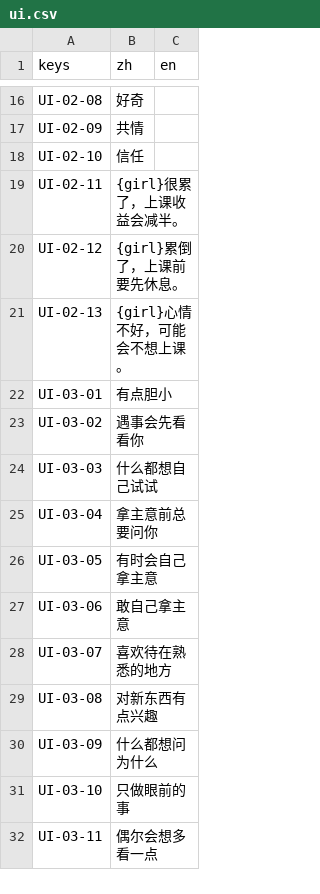
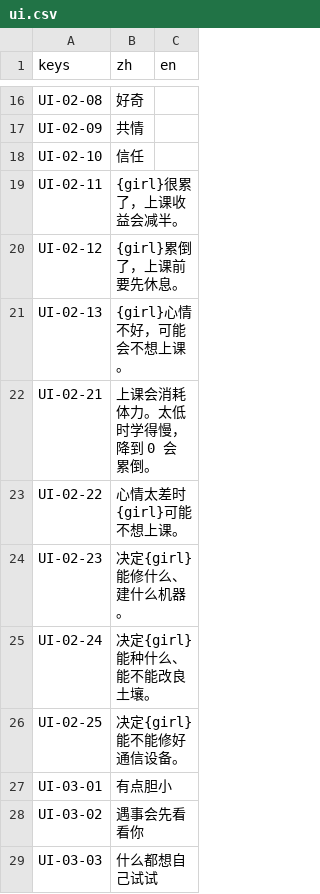
Before and after one commit to yijiuxia/to-you-tomorrow, a CSV file: text/ui.csv, drawn as a sheet; only a part is shown, gaps mark what is left out; the shorter side is filled out with more unchanged rows; the diff names each change by its address in the sheet, - before the commit and + after, or states it on an @@ line.

```diff
--- a/text/ui.csv
+++ b/text/ui.csv
+row 22: UI-02-21 | 上课会消耗体力。太低时学得慢，降到 0 会累倒。
+row 23: UI-02-22 | 心情太差时{girl}可能不想上课。
+row 24: UI-02-23 | 决定{girl}能修什么、建什么机器。
+row 25: UI-02-24 | 决定{girl}能种什么、能不能改良土壤。
+row 26: UI-02-25 | 决定{girl}能不能修好通信设备。
```
Also changed, not shown: data/girl_stats.csv, 13 other files.
